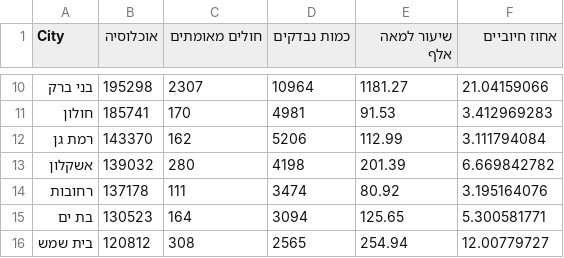
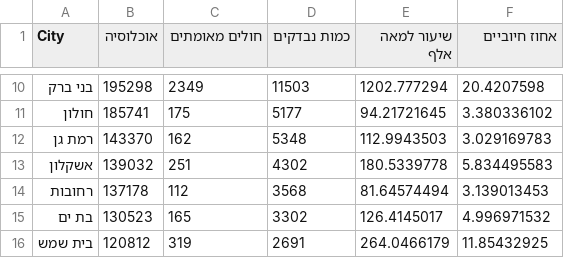
Before and after one commit to idandrd/israel-covid19-data, a CSV file: cities-by-size.csv, drawn as a sheet; only a part is shown, gaps mark what is left out; the diff covers the shown part only.

```diff
--- a/cities-by-size.csv
+++ b/cities-by-size.csv
@@ -10,7 +10,7 @@
-בני ברק,195298,2307,10964,1181.27,21.04159066
-חולון,185741,170,4981,91.53,3.412969283
-רמת גן,143370,162,5206,112.99,3.111794084
-אשקלון,139032,280,4198,201.39,6.669842782
-רחובות,137178,111,3474,80.92,3.195164076
-בת ים,130523,164,3094,125.65,5.300581771
-בית שמש,120812,308,2565,254.94,12.00779727
+בני ברק,195298,2349,11503,1202.777294,20.4207598
+חולון,185741,175,5177,94.21721645,3.380336102
+רמת גן,143370,162,5348,112.9943503,3.029169783
+אשקלון,139032,251,4302,180.5339778,5.834495583
+רחובות,137178,112,3568,81.64574494,3.139013453
+בת ים,130523,165,3302,126.4145017,4.996971532
+בית שמש,120812,319,2691,264.0466179,11.85432925
```
Also changed, not shown: 30 edited cells elsewhere in this file.
